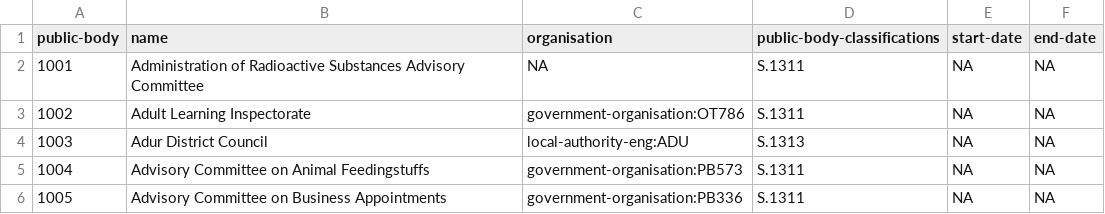
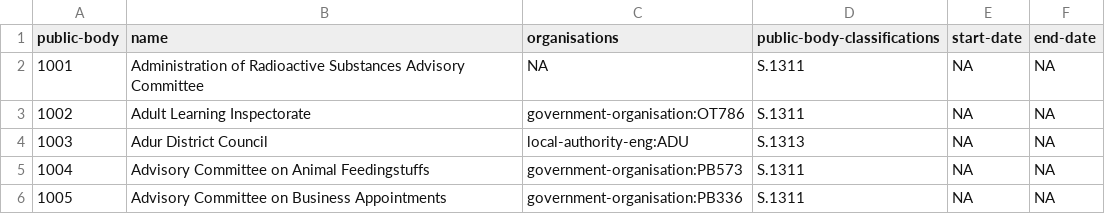
Before and after one commit to openregister/public-body-classification-data, a TSV file: data/public-body.tsv, drawn as a sheet; only a part is shown.

Commit message:
Correct another public-body header

```diff
--- a/data/public-body.tsv
+++ b/data/public-body.tsv
@@ -1,2 +1,2 @@
-public-body	name	organisation	public-body-classifications	start-date	end-date
+public-body	name	organisations	public-body-classifications	start-date	end-date
 1001	Administration of Radioactive Substances Advisory Committee	NA	S.1311	NA	NA
```
